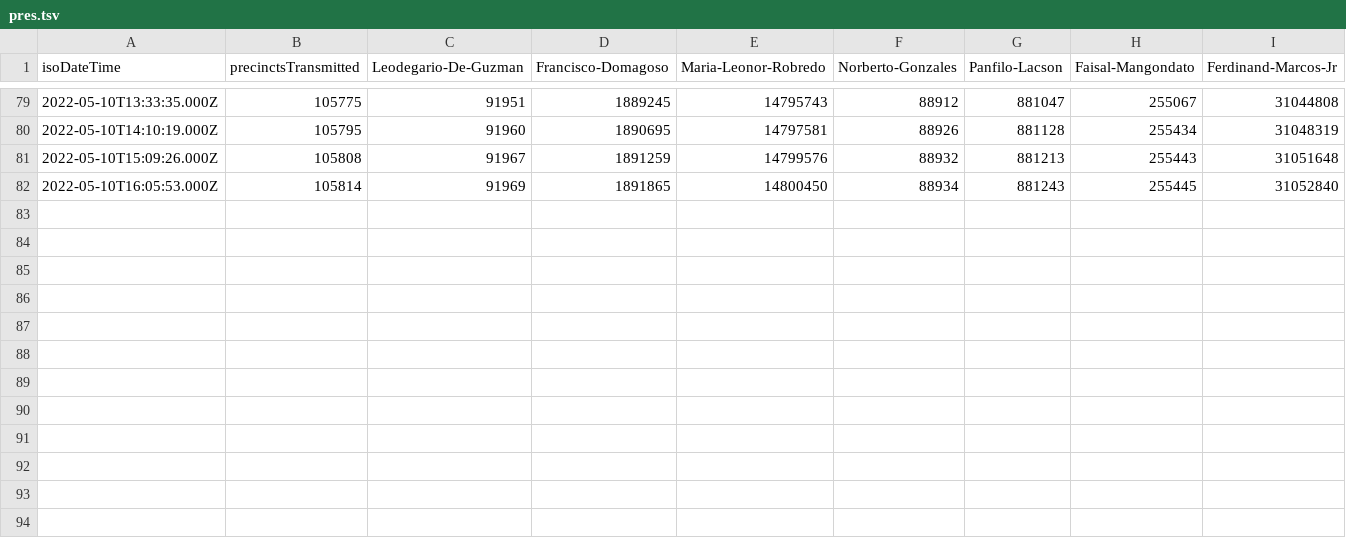
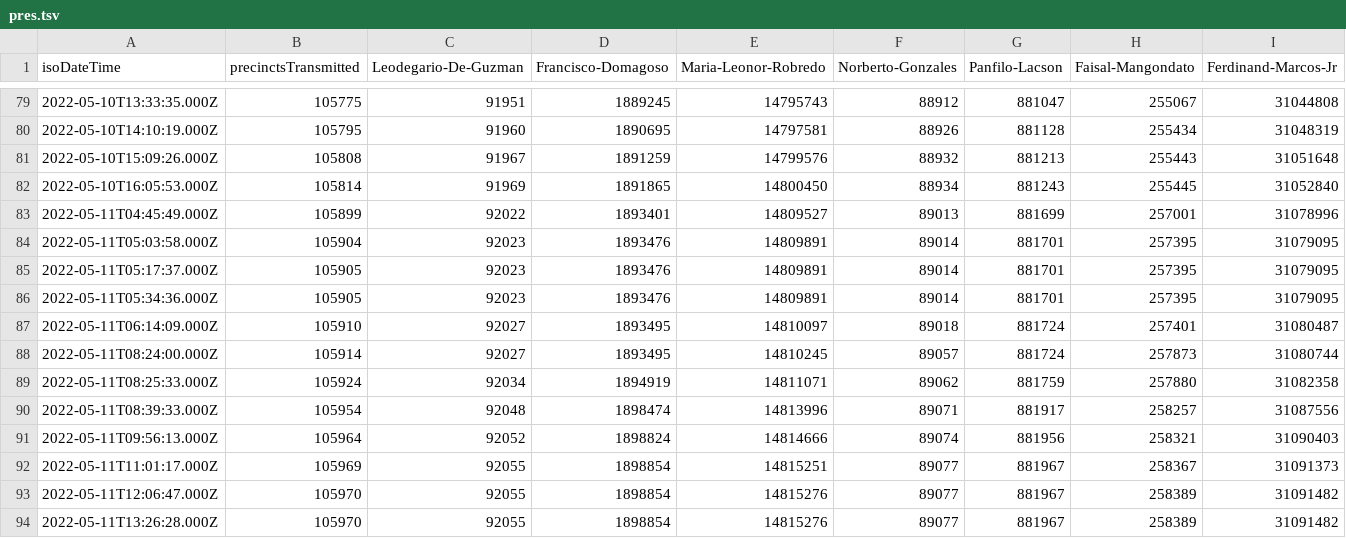
Before and after one commit to erwinv/phvote2022, a TSV file: pres.tsv, drawn as a sheet; only a part is shown, gaps mark what is left out; rows hold the shown columns only; the diff names each change by its address in the sheet, - before the commit and + after, or states it on an @@ line.

Commit message:
update data

```diff
--- a/pres.tsv
+++ b/pres.tsv
+row 83: 2022-05-11T04:45:49.000Z | 105899 | 92022 | 1893401 | 14809527 | 89013 | 881699 | 257001 | 31078996
+row 84: 2022-05-11T05:03:58.000Z | 105904 | 92023 | 1893476 | 14809891 | 89014 | 881701 | 257395 | 31079095
+row 85: 2022-05-11T05:17:37.000Z | 105905 | 92023 | 1893476 | 14809891 | 89014 | 881701 | 257395 | 31079095
+row 86: 2022-05-11T05:34:36.000Z | 105905 | 92023 | 1893476 | 14809891 | 89014 | 881701 | 257395 | 31079095
+row 87: 2022-05-11T06:14:09.000Z | 105910 | 92027 | 1893495 | 14810097 | 89018 | 881724 | 257401 | 31080487
+row 88: 2022-05-11T08:24:00.000Z | 105914 | 92027 | 1893495 | 14810245 | 89057 | 881724 | 257873 | 31080744
+row 89: 2022-05-11T08:25:33.000Z | 105924 | 92034 | 1894919 | 14811071 | 89062 | 881759 | 257880 | 31082358
+row 90: 2022-05-11T08:39:33.000Z | 105954 | 92048 | 1898474 | 14813996 | 89071 | 881917 | 258257 | 31087556
+row 91: 2022-05-11T09:56:13.000Z | 105964 | 92052 | 1898824 | 14814666 | 89074 | 881956 | 258321 | 31090403
+row 92: 2022-05-11T11:01:17.000Z | 105969 | 92055 | 1898854 | 14815251 | 89077 | 881967 | 258367 | 31091373
+row 93: 2022-05-11T12:06:47.000Z | 105970 | 92055 | 1898854 | 14815276 | 89077 | 881967 | 258389 | 31091482
+row 94: 2022-05-11T13:26:28.000Z | 105970 | 92055 | 1898854 | 14815276 | 89077 | 881967 | 258389 | 31091482
```
Also changed, not shown: vice.tsv.
